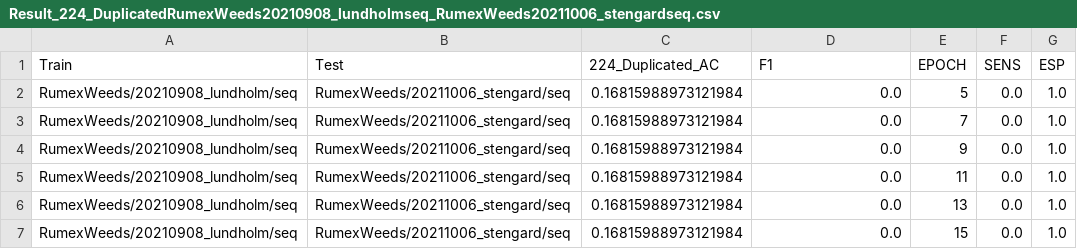
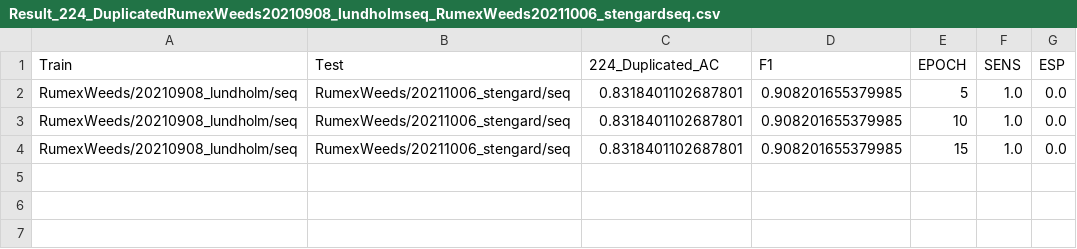
Before and after one commit to TadiotoG/Reconhecimento-de-daninhas, a CSV file: NovaBase/Result_224_DuplicatedRumexWeeds20210908_lundholmseq_RumexWeeds20211006_stengardseq.csv, drawn as a sheet.

```diff
--- a/NovaBase/Result_224_DuplicatedRumexWeeds20210908_lundholmseq_RumexWeeds20211006_stengardseq.csv
+++ b/NovaBase/Result_224_DuplicatedRumexWeeds20210908_lundholmseq_RumexWeeds20211006_stengardseq.csv
@@ -1,7 +1,4 @@
 Train,Test,224_Duplicated_AC,F1,EPOCH,SENS,ESP
-RumexWeeds/20210908_lundholm/seq,RumexWeeds/20211006_stengard/seq,0.16815988973121984,0.0,5,0.0,1.0
-RumexWeeds/20210908_lundholm/seq,RumexWeeds/20211006_stengard/seq,0.16815988973121984,0.0,7,0.0,1.0
-RumexWeeds/20210908_lundholm/seq,RumexWeeds/20211006_stengard/seq,0.16815988973121984,0.0,9,0.0,1.0
-RumexWeeds/20210908_lundholm/seq,RumexWeeds/20211006_stengard/seq,0.16815988973121984,0.0,11,0.0,1.0
-RumexWeeds/20210908_lundholm/seq,RumexWeeds/20211006_stengard/seq,0.16815988973121984,0.0,13,0.0,1.0
-RumexWeeds/20210908_lundholm/seq,RumexWeeds/20211006_stengard/seq,0.16815988973121984,0.0,15,0.0,1.0
+RumexWeeds/20210908_lundholm/seq,RumexWeeds/20211006_stengard/seq,0.8318401102687801,0.908201655379985,5,1.0,0.0
+RumexWeeds/20210908_lundholm/seq,RumexWeeds/20211006_stengard/seq,0.8318401102687801,0.908201655379985,10,1.0,0.0
+RumexWeeds/20210908_lundholm/seq,RumexWeeds/20211006_stengard/seq,0.8318401102687801,0.908201655379985,15,1.0,0.0
```
Also changed, not shown: NovaBase/Result_224_DuplicatedRumexWeeds20210806_stengardseq_RumexWeeds20210908_lundholmseq.csv, NovaBase/Result_224_DuplicatedRumexWeeds20210806_stengardseq_RumexWeeds20211006_stengardseq.csv, 28 other files.
